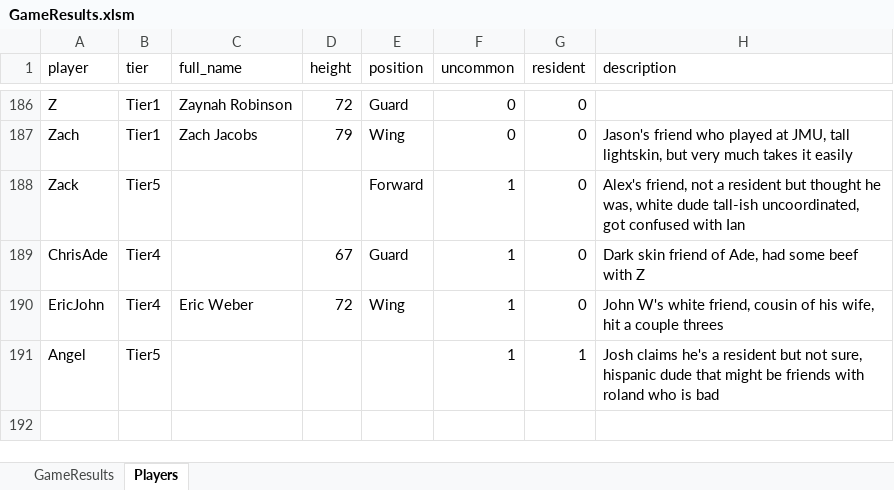
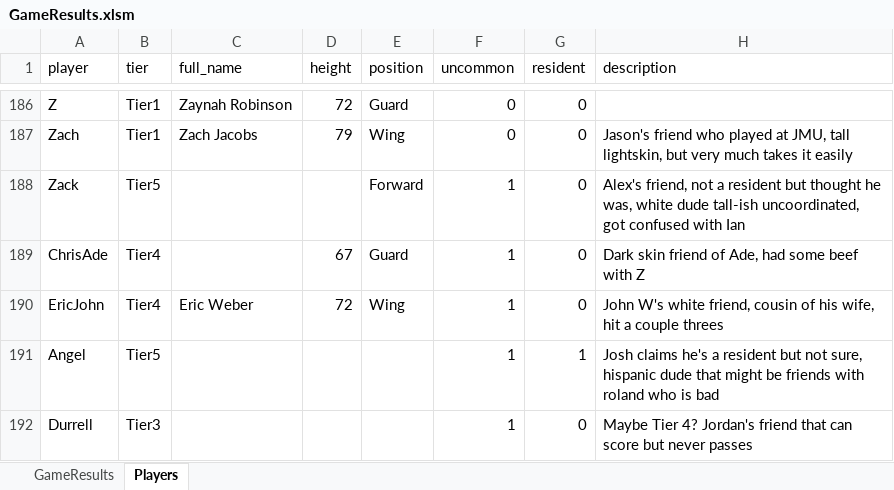
Before and after one commit to jmgjasongardner/naismith-nerds, an Excel workbook: collective_bball/GameResults.xlsm, sheet Players, drawn as a sheet; only a part is shown, gaps mark what is left out; values as stored, in another font and other column widths than the file's, no borders; the diff names each change by its address in the sheet, - before the commit and + after, or states it on an @@ line.

```diff
--- a/collective_bball/GameResults.xlsm (sheet Players)
+++ b/collective_bball/GameResults.xlsm (sheet Players)
+row 192: Durrell | Tier3 |  |  |  | 1 | 0 | Maybe Tier 4? Jordan's friend that can score but never passes
```
Also changed, not shown: sheet GameResults.
